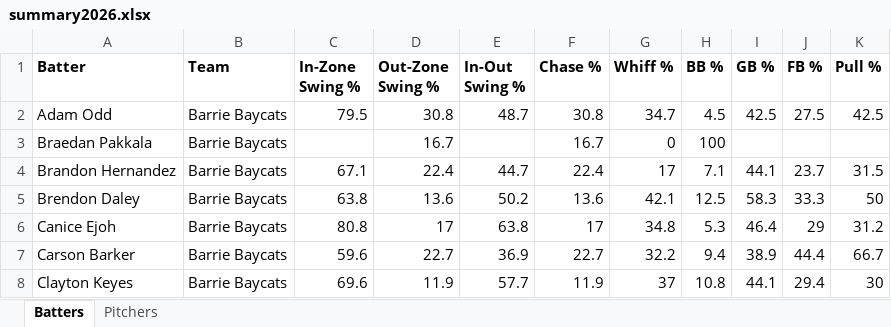
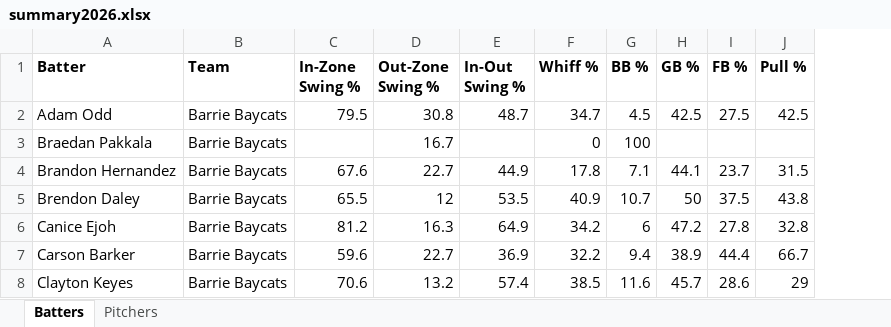
Before and after one commit to bigfishy06/data-diamond, an Excel workbook: cbl-new/data/summary2026.xlsx, sheet Batters, drawn as a sheet; only a part is shown; values as stored, in another font and other column widths than the file's, no borders; table styles not drawn; removed rows and columns are numbered as before the commit, all else as after; the diff covers the shown part only; the diff names each change by its address in the sheet, - before the commit and + after, or states it on an @@ line.

```diff
--- a/cbl-new/data/summary2026.xlsx (sheet Batters)
+++ b/cbl-new/data/summary2026.xlsx (sheet Batters)
-column F (Chase %), rows 2-8: 30.8 | 16.7 | 22.4 | 13.6 | 17 | 22.7 | 11.9
-C4 (In-Zone Swing %): 67.1
+C4 (In-Zone Swing %): 67.6
-D4 (Out-Zone Swing %): 22.4
+D4 (Out-Zone Swing %): 22.7
-E4 (In-Out Swing %): 44.7
+E4 (In-Out Swing %): 44.9
-F4 (Whiff %): 17
+F4 (Whiff %): 17.8
-C5 (In-Zone Swing %): 63.8
+C5 (In-Zone Swing %): 65.5
-D5 (Out-Zone Swing %): 13.6
+D5 (Out-Zone Swing %): 12
-E5 (In-Out Swing %): 50.2
+E5 (In-Out Swing %): 53.5
-F5 (Whiff %): 42.1
+F5 (Whiff %): 40.9
-G5 (BB %): 12.5
+G5 (BB %): 10.7
-H5 (GB %): 58.3
+H5 (GB %): 50
-I5 (FB %): 33.3
+I5 (FB %): 37.5
-J5 (Pull %): 50
+J5 (Pull %): 43.8
-C6 (In-Zone Swing %): 80.8
+C6 (In-Zone Swing %): 81.2
-D6 (Out-Zone Swing %): 17
+D6 (Out-Zone Swing %): 16.3
-E6 (In-Out Swing %): 63.8
+E6 (In-Out Swing %): 64.9
-F6 (Whiff %): 34.8
+F6 (Whiff %): 34.2
-G6 (BB %): 5.3
+G6 (BB %): 6
-H6 (GB %): 46.4
+H6 (GB %): 47.2
-I6 (FB %): 29
+I6 (FB %): 27.8
-J6 (Pull %): 31.2
+J6 (Pull %): 32.8
-C8 (In-Zone Swing %): 69.6
+C8 (In-Zone Swing %): 70.6
-D8 (Out-Zone Swing %): 11.9
+D8 (Out-Zone Swing %): 13.2
-E8 (In-Out Swing %): 57.7
+E8 (In-Out Swing %): 57.4
-F8 (Whiff %): 37
+F8 (Whiff %): 38.5
-G8 (BB %): 10.8
+G8 (BB %): 11.6
-H8 (GB %): 44.1
+H8 (GB %): 45.7
-I8 (FB %): 29.4
+I8 (FB %): 28.6
-J8 (Pull %): 30
+J8 (Pull %): 29
```
Also changed, not shown: 6 added rows, 2 removed rows and 530 edited cells elsewhere in this sheet, sheet Pitchers, 5 other files.
